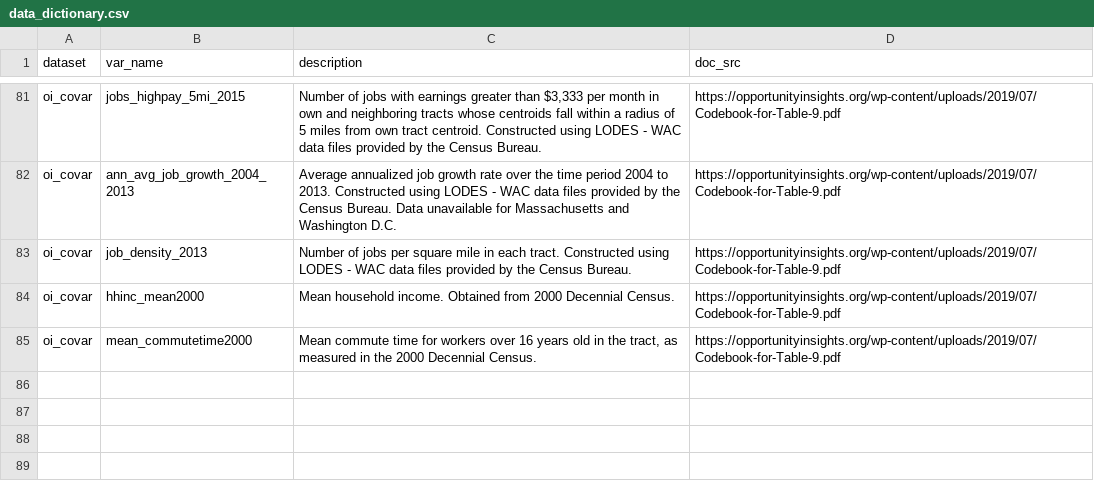
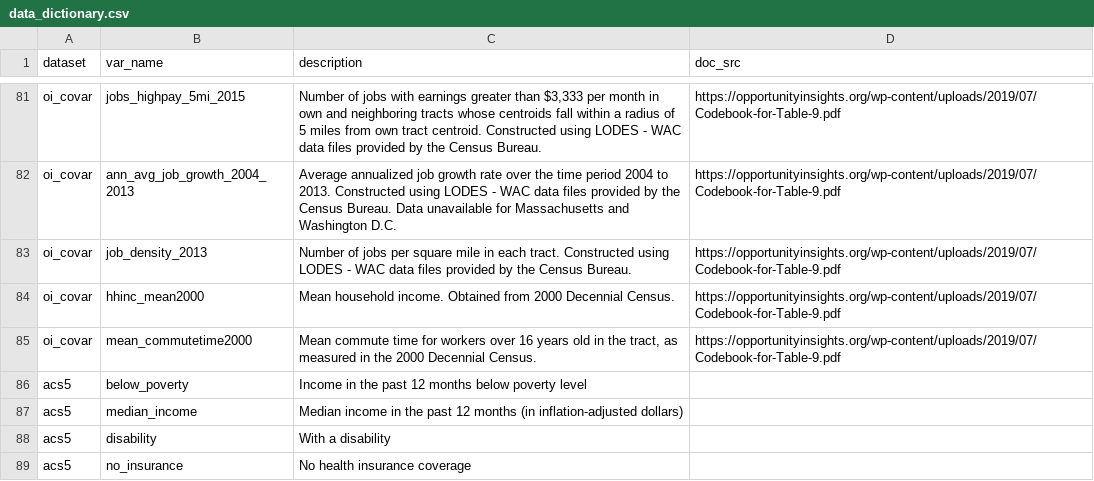
Before and after one commit to j-hagedorn/locals, a CSV file: data/data_dictionary.csv, drawn as a sheet; only a part is shown, gaps mark what is left out; the diff names each change by its address in the sheet, - before the commit and + after, or states it on an @@ line.

Commit message:
Update data_dictionary.csv

```diff
--- a/data/data_dictionary.csv
+++ b/data/data_dictionary.csv
+row 86: acs5 | below_poverty | Income in the past 12 months below poverty level
+row 87: acs5 | median_income | Median income in the past 12 months (in inflation-adjusted dollars)
+row 88: acs5 | disability | With a disability
+row 89: acs5 | no_insurance | No health insurance coverage
```
